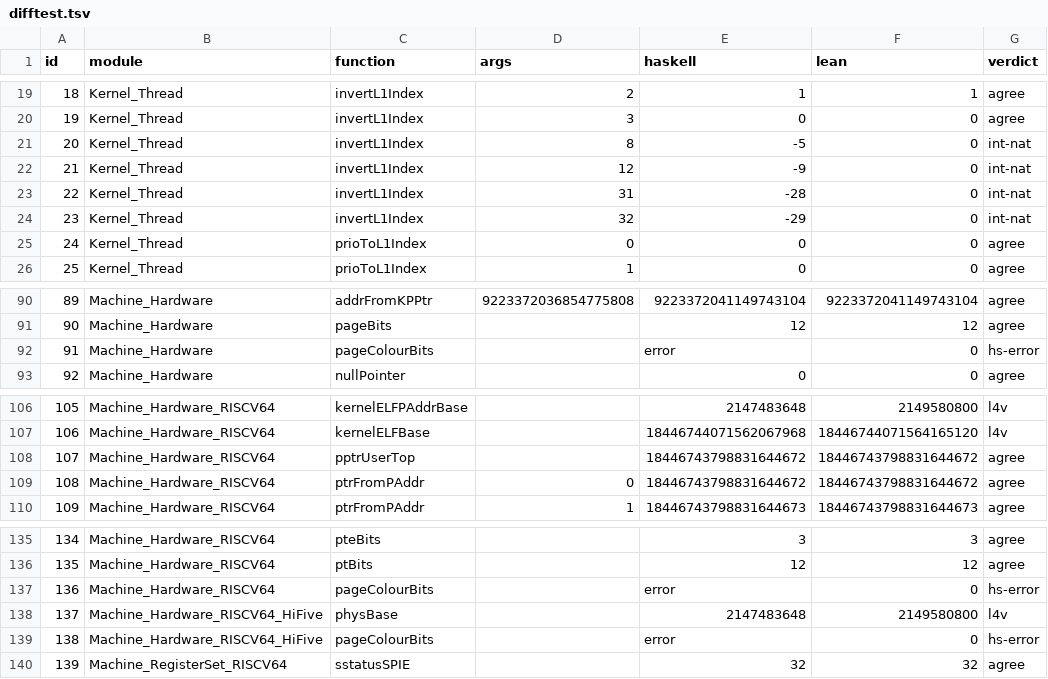
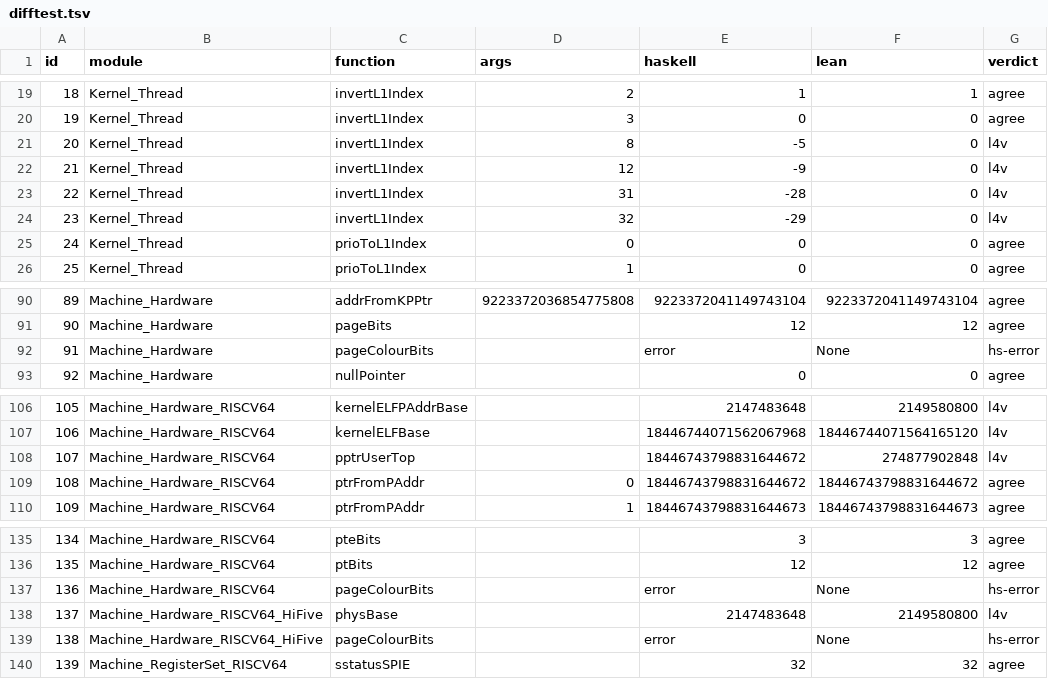
Before and after one commit to elevenarms/sel4-lean, a TSV file: artifacts/w3/difftest.tsv, drawn as a sheet; only a part is shown, gaps mark what is left out.

```diff
--- a/artifacts/w3/difftest.tsv
+++ b/artifacts/w3/difftest.tsv
@@ -20,6 +20,6 @@ id	module	function	args	haskell	lean	verdict
 19	Kernel_Thread	invertL1Index	3	0	0	agree
-20	Kernel_Thread	invertL1Index	8	-5	0	int-nat
-21	Kernel_Thread	invertL1Index	12	-9	0	int-nat
-22	Kernel_Thread	invertL1Index	31	-28	0	int-nat
-23	Kernel_Thread	invertL1Index	32	-29	0	int-nat
+20	Kernel_Thread	invertL1Index	8	-5	0	l4v
+21	Kernel_Thread	invertL1Index	12	-9	0	l4v
+22	Kernel_Thread	invertL1Index	31	-28	0	l4v
+23	Kernel_Thread	invertL1Index	32	-29	0	l4v
 24	Kernel_Thread	prioToL1Index	0	0	0	agree
@@ -91,3 +91,3 @@ id	module	function	args	haskell	lean	verdict
 90	Machine_Hardware	pageBits		12	12	agree
-91	Machine_Hardware	pageColourBits		error	0	hs-error
+91	Machine_Hardware	pageColourBits		error	None	hs-error
 92	Machine_Hardware	nullPointer		0	0	agree
@@ -107,3 +107,3 @@ id	module	function	args	haskell	lean	verdict
 106	Machine_Hardware_RISCV64	kernelELFBase		18446744071562067968	18446744071564165120	l4v
-107	Machine_Hardware_RISCV64	pptrUserTop		18446743798831644672	18446743798831644672	agree
+107	Machine_Hardware_RISCV64	pptrUserTop		18446743798831644672	274877902848	l4v
 108	Machine_Hardware_RISCV64	ptrFromPAddr	0	18446743798831644672	18446743798831644672	agree
@@ -136,5 +136,5 @@ id	module	function	args	haskell	lean	verdict
 135	Machine_Hardware_RISCV64	ptBits		12	12	agree
-136	Machine_Hardware_RISCV64	pageColourBits		error	0	hs-error
+136	Machine_Hardware_RISCV64	pageColourBits		error	None	hs-error
 137	Machine_Hardware_RISCV64_HiFive	physBase		2147483648	2149580800	l4v
-138	Machine_Hardware_RISCV64_HiFive	pageColourBits		error	0	hs-error
+138	Machine_Hardware_RISCV64_HiFive	pageColourBits		error	None	hs-error
 139	Machine_RegisterSet_RISCV64	sstatusSPIE		32	32	agree
```
Also changed, not shown: 29 other files.
